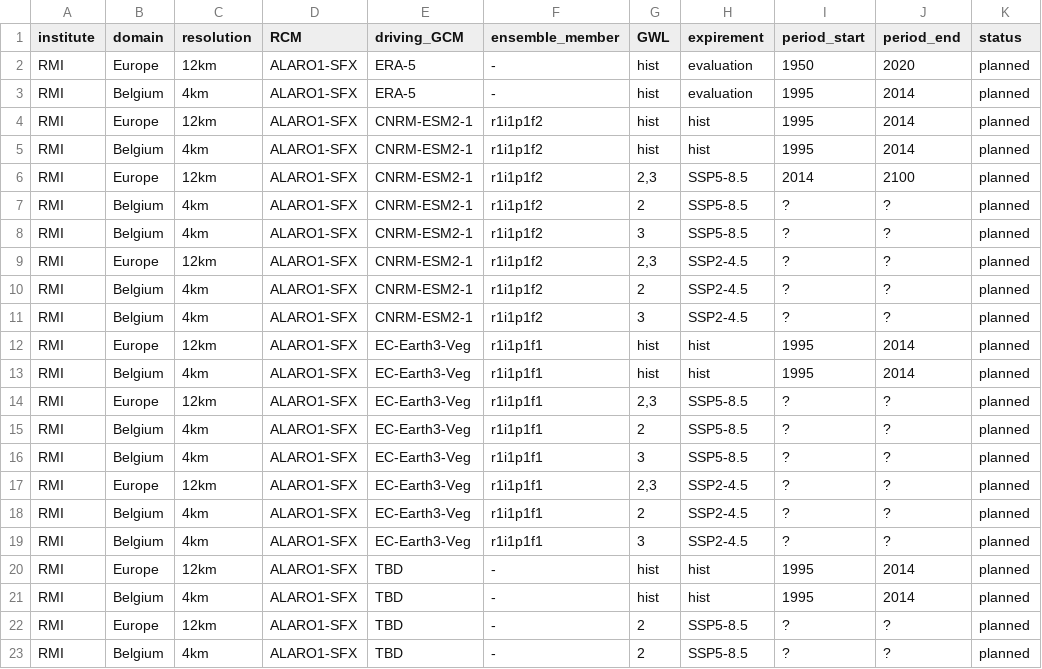
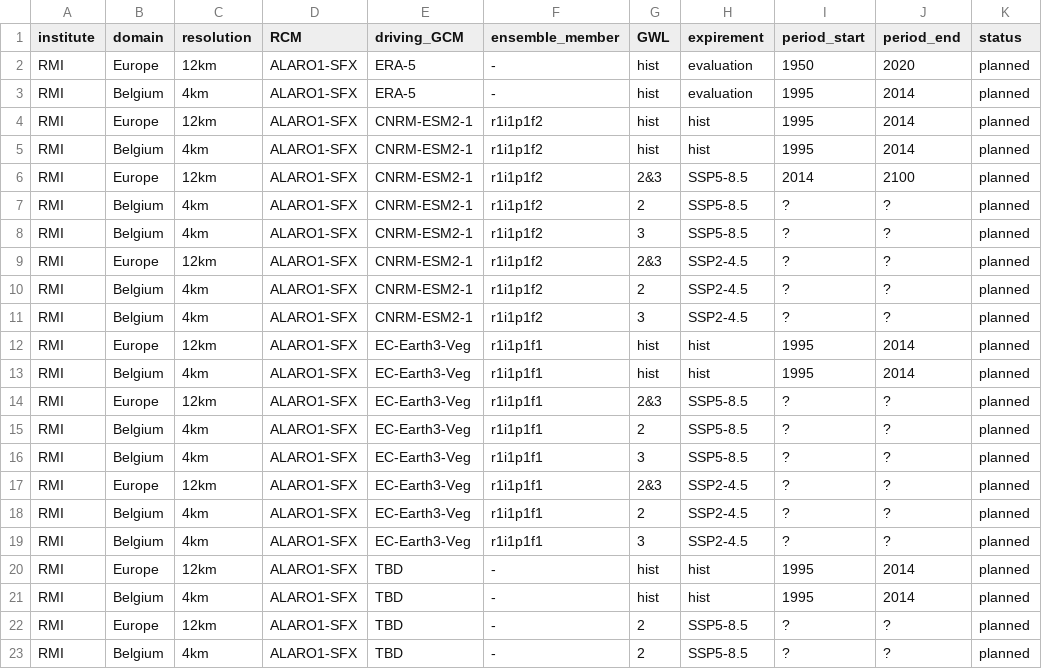
Before and after one commit to kobebryant432/CORDEX.be-II, a CSV file: Simulation_Status/sim_status.csv, drawn as a sheet; only a part is shown; the diff covers the shown part only; the diff names each change by its address in the sheet, - before the commit and + after, or states it on an @@ line.

```diff
--- a/Simulation_Status/sim_status.csv
+++ b/Simulation_Status/sim_status.csv
-G6 (GWL): 2,3
+G6 (GWL): 2&3
-G9 (GWL): 2,3
+G9 (GWL): 2&3
-G14 (GWL): 2,3
+G14 (GWL): 2&3
-G17 (GWL): 2,3
+G17 (GWL): 2&3
```
Also changed, not shown: 20 edited cells elsewhere in this file.
